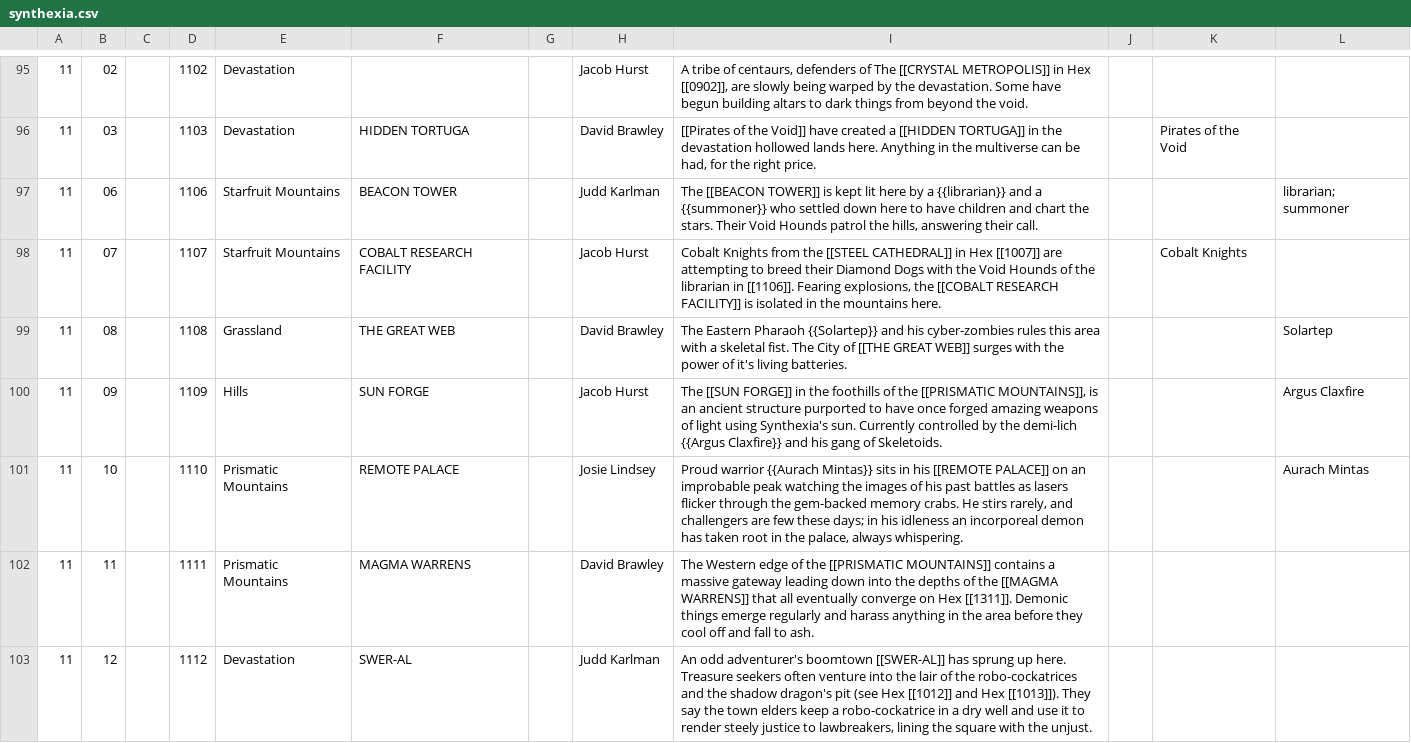
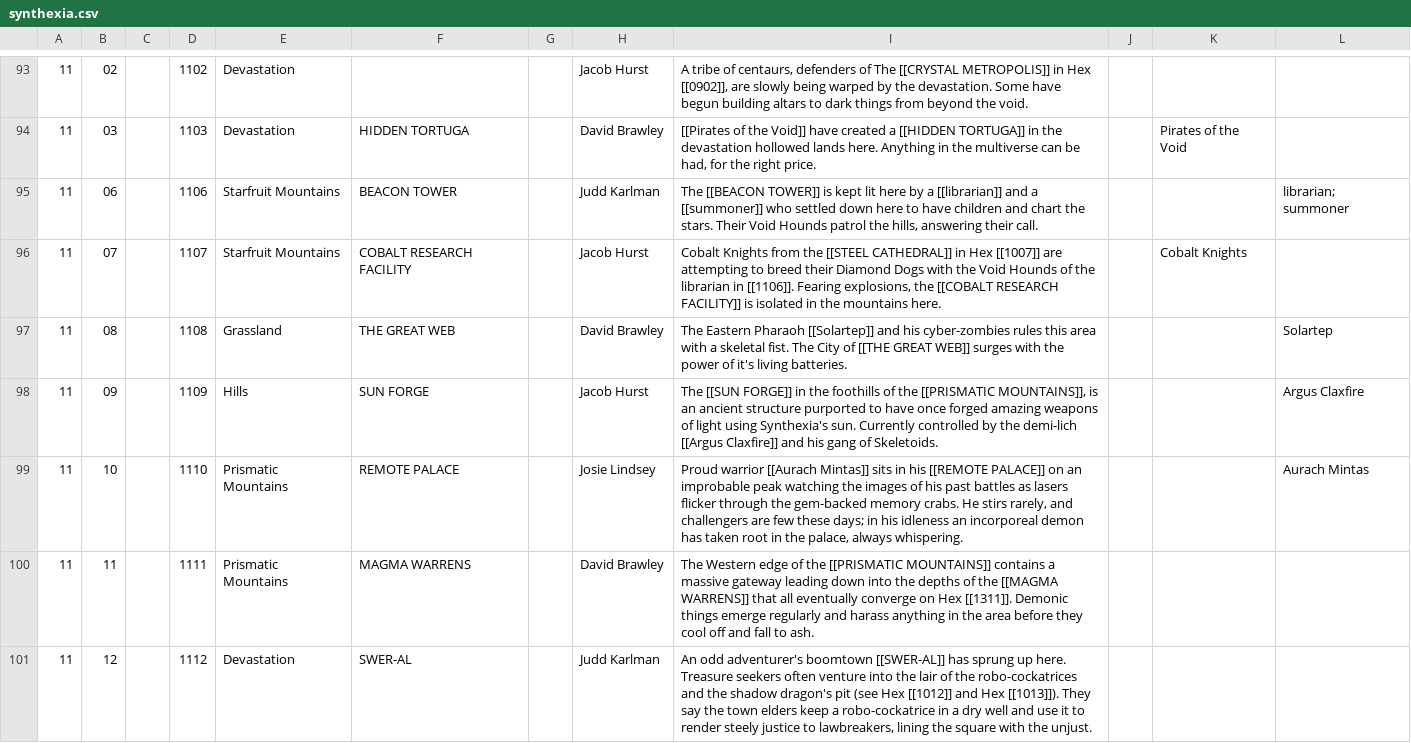
Before and after one commit to funkaoshi/hexenbracken, a CSV file: hexmaps/synthexia.csv, drawn as a sheet; only a part is shown, gaps mark what is left out; the diff covers the shown part only.

```diff
--- a/hexmaps/synthexia.csv
+++ b/hexmaps/synthexia.csv
@@ -96,7 +96,7 @@
 11,03,,1103,Devastation,HIDDEN TORTUGA,,David Brawley,"[[Pirates of the Void]] have created a [[HIDDEN TORTUGA]] in the devastation hollowed lands here. Anything in the multiverse can be had, for the right price.",,Pirates of the Void,
-11,06,,1106,Starfruit Mountains,BEACON TOWER,,Judd Karlman,"The [[BEACON TOWER]] is kept lit here by a {{librarian}} and a {{summoner}} who settled down here to have children and chart the stars. Their Void Hounds patrol the hills, answering their call.",,,librarian; summoner
+11,06,,1106,Starfruit Mountains,BEACON TOWER,,Judd Karlman,"The [[BEACON TOWER]] is kept lit here by a [[librarian]] and a [[summoner]] who settled down here to have children and chart the stars. Their Void Hounds patrol the hills, answering their call.",,,librarian; summoner
 11,07,,1107,Starfruit Mountains,COBALT RESEARCH FACILITY,,Jacob Hurst,"Cobalt Knights from the [[STEEL CATHEDRAL]] in Hex [[1007]] are attempting to breed their Diamond Dogs with the Void Hounds of the librarian in [[1106]]. Fearing explosions, the [[COBALT RESEARCH FACILITY]] is isolated in the mountains here.",,Cobalt Knights,
-11,08,,1108,Grassland,THE GREAT WEB,,David Brawley,The Eastern Pharaoh {{Solartep}} and his cyber-zombies rules this area with a skeletal fist. The City of [[THE GREAT WEB]] surges with the power of it's living batteries.,,,Solartep
-11,09,,1109,Hills,SUN FORGE,,Jacob Hurst,"The [[SUN FORGE]] in the foothills of the [[PRISMATIC MOUNTAINS]], is an ancient structure purported to have once forged amazing weapons of light using Synthexia's sun. Currently controlled by the demi-lich {{Argus Claxfire}} and his gang of Skeletoids.",,,Argus Claxfire
-11,10,,1110,Prismatic Mountains,REMOTE PALACE,,Josie Lindsey,"Proud warrior {{Aurach Mintas}} sits in his [[REMOTE PALACE]] on an improbable peak watching the images of his past battles as lasers flicker through the gem-backed memory crabs. He stirs rarely, and challengers are few these days; in his idleness an incorporeal demon has taken root in the palace, always whispering.",,,Aurach Mintas
+11,08,,1108,Grassland,THE GREAT WEB,,David Brawley,The Eastern Pharaoh [[Solartep]] and his cyber-zombies rules this area with a skeletal fist. The City of [[THE GREAT WEB]] surges with the power of it's living batteries.,,,Solartep
+11,09,,1109,Hills,SUN FORGE,,Jacob Hurst,"The [[SUN FORGE]] in the foothills of the [[PRISMATIC MOUNTAINS]], is an ancient structure purported to have once forged amazing weapons of light using Synthexia's sun. Currently controlled by the demi-lich [[Argus Claxfire]] and his gang of Skeletoids.",,,Argus Claxfire
+11,10,,1110,Prismatic Mountains,REMOTE PALACE,,Josie Lindsey,"Proud warrior [[Aurach Mintas]] sits in his [[REMOTE PALACE]] on an improbable peak watching the images of his past battles as lasers flicker through the gem-backed memory crabs. He stirs rarely, and challengers are few these days; in his idleness an incorporeal demon has taken root in the palace, always whispering.",,,Aurach Mintas
 11,11,,1111,Prismatic Mountains,MAGMA WARRENS,,David Brawley,The Western edge of the [[PRISMATIC MOUNTAINS]] contains a massive gateway leading down into the depths of the [[MAGMA WARRENS]] that all eventually converge on Hex [[1311]]. Demonic things emerge regularly and harass anything in the area before they cool off and fall to ash.,,,
```
Also changed, not shown: 2 removed rows and 45 edited cells elsewhere in this file.
